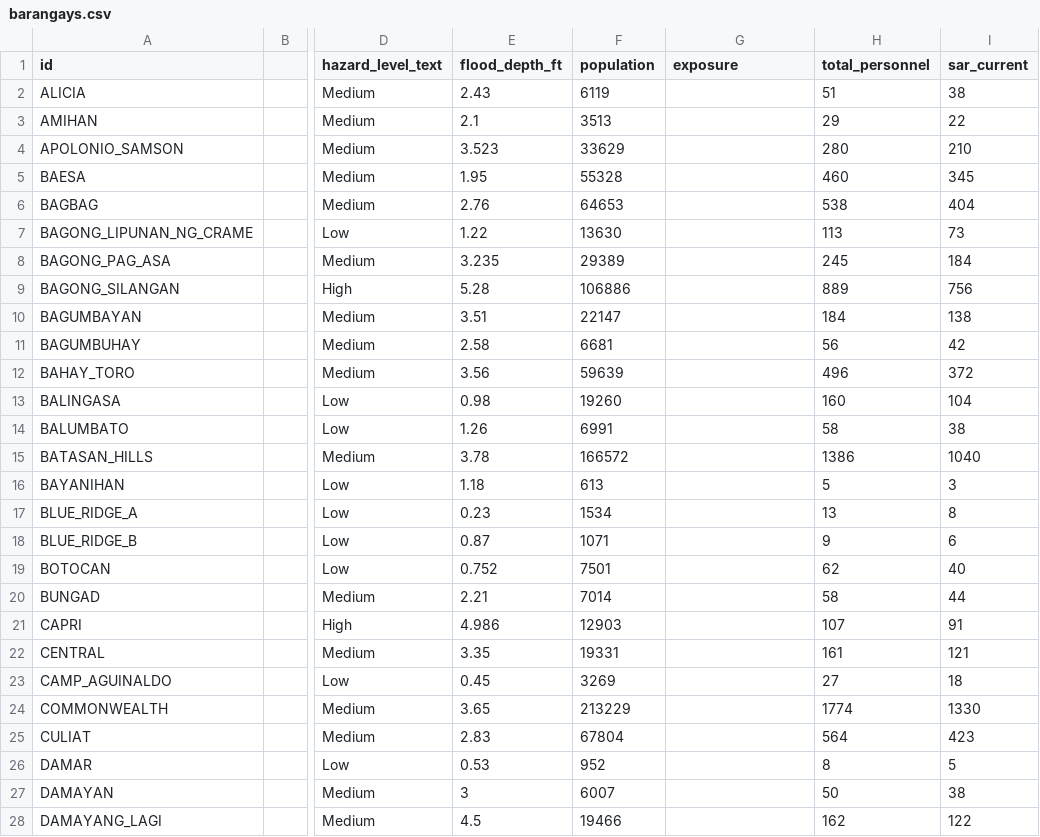
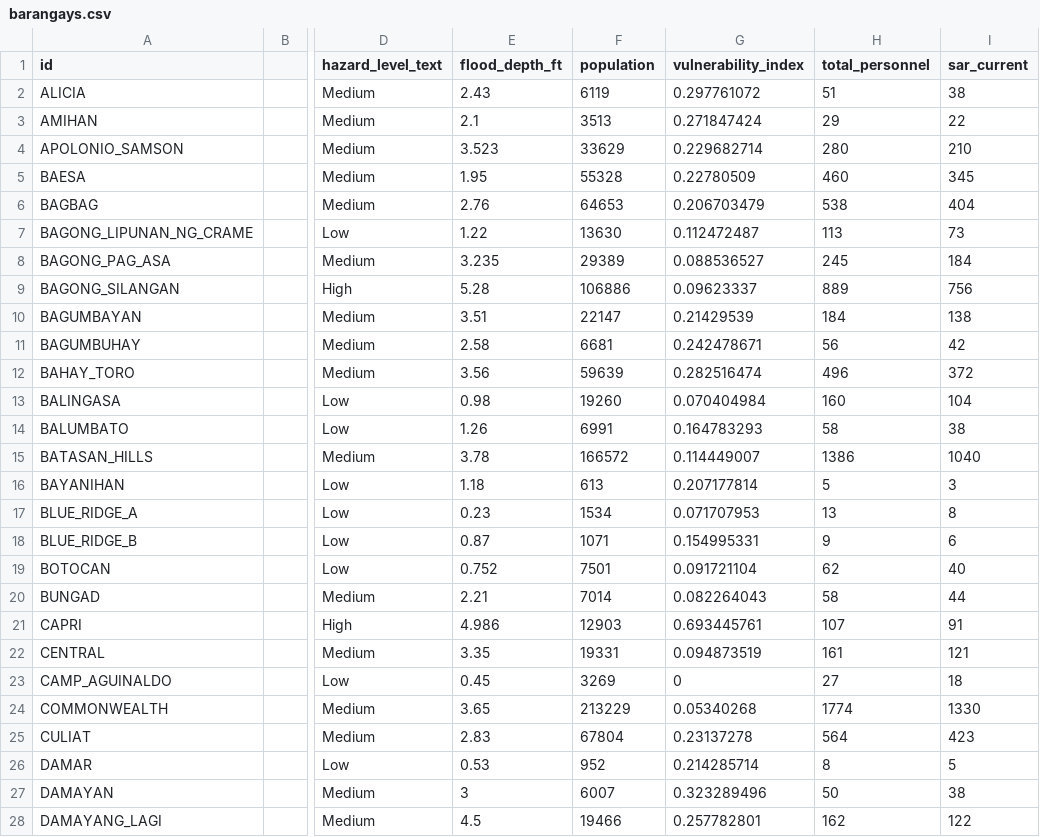
Before and after one commit to CS-4-3-Group-4/ThesisToolBackend, a CSV file: data/barangays.csv, drawn as a sheet; only a part is shown, gaps mark what is left out; the diff covers the shown part only; the diff names each change by its address in the sheet, - before the commit and + after, or states it on an @@ line.

Commit message:
feat: added Displaced Population Index as objective #5 and clean the project by removing the exposure column in barangays.csv and changedit into vulnerability_index

```diff
--- a/data/barangays.csv
+++ b/data/barangays.csv
-G1: exposure
+G1: vulnerability_index
-G2 (vulnerability_index): (empty)
+G2 (vulnerability_index): 0.297761072
-G3 (vulnerability_index): (empty)
+G3 (vulnerability_index): 0.271847424
-G4 (vulnerability_index): (empty)
+G4 (vulnerability_index): 0.229682714
-G5 (vulnerability_index): (empty)
+G5 (vulnerability_index): 0.22780509
-G6 (vulnerability_index): (empty)
+G6 (vulnerability_index): 0.206703479
-G7 (vulnerability_index): (empty)
+G7 (vulnerability_index): 0.112472487
-G8 (vulnerability_index): (empty)
+G8 (vulnerability_index): 0.088536527
-G9 (vulnerability_index): (empty)
+G9 (vulnerability_index): 0.09623337
-G10 (vulnerability_index): (empty)
+G10 (vulnerability_index): 0.21429539
-G11 (vulnerability_index): (empty)
+G11 (vulnerability_index): 0.242478671
-G12 (vulnerability_index): (empty)
+G12 (vulnerability_index): 0.282516474
-G13 (vulnerability_index): (empty)
+G13 (vulnerability_index): 0.070404984
-G14 (vulnerability_index): (empty)
+G14 (vulnerability_index): 0.164783293
-G15 (vulnerability_index): (empty)
+G15 (vulnerability_index): 0.114449007
-G16 (vulnerability_index): (empty)
+G16 (vulnerability_index): 0.207177814
-G17 (vulnerability_index): (empty)
+G17 (vulnerability_index): 0.071707953
-G18 (vulnerability_index): (empty)
+G18 (vulnerability_index): 0.154995331
-G19 (vulnerability_index): (empty)
+G19 (vulnerability_index): 0.091721104
-G20 (vulnerability_index): (empty)
+G20 (vulnerability_index): 0.082264043
-G21 (vulnerability_index): (empty)
+G21 (vulnerability_index): 0.693445761
-G22 (vulnerability_index): (empty)
+G22 (vulnerability_index): 0.094873519
-G23 (vulnerability_index): (empty)
+G23 (vulnerability_index): 0
-G24 (vulnerability_index): (empty)
+G24 (vulnerability_index): 0.05340268
-G25 (vulnerability_index): (empty)
+G25 (vulnerability_index): 0.23137278
-G26 (vulnerability_index): (empty)
+G26 (vulnerability_index): 0.214285714
-G27 (vulnerability_index): (empty)
+G27 (vulnerability_index): 0.323289496
-G28 (vulnerability_index): (empty)
+G28 (vulnerability_index): 0.257782801
```
Also changed, not shown: 115 edited cells elsewhere in this file, 4 other files.
